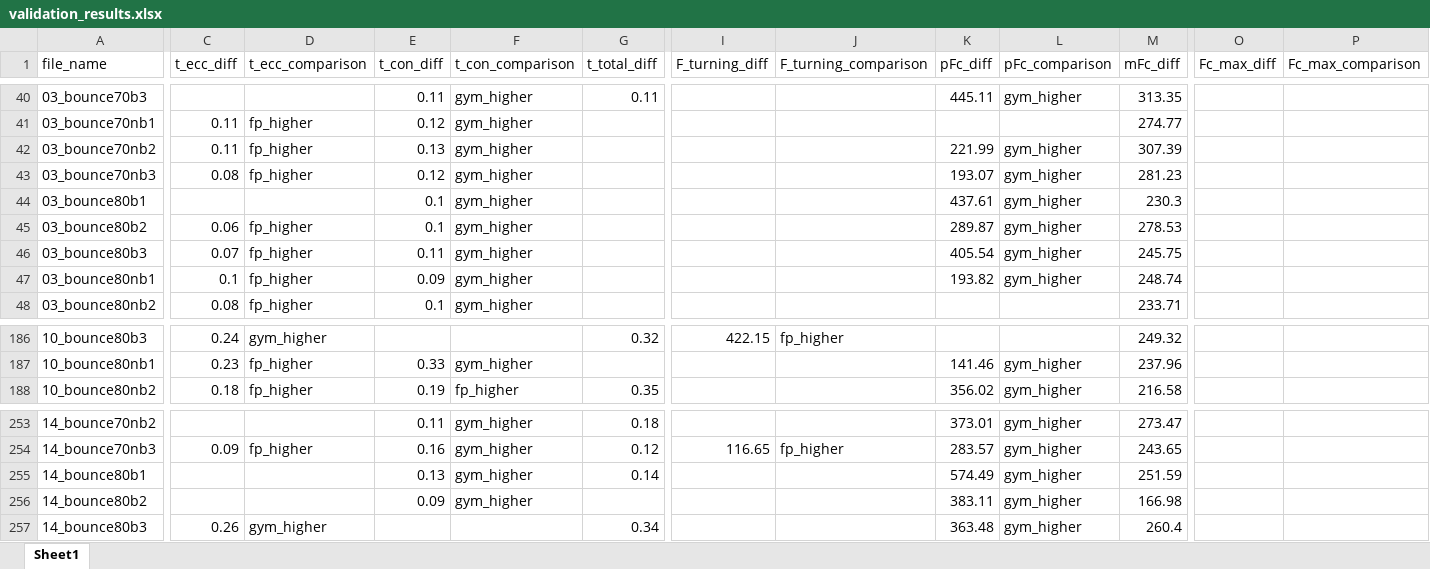
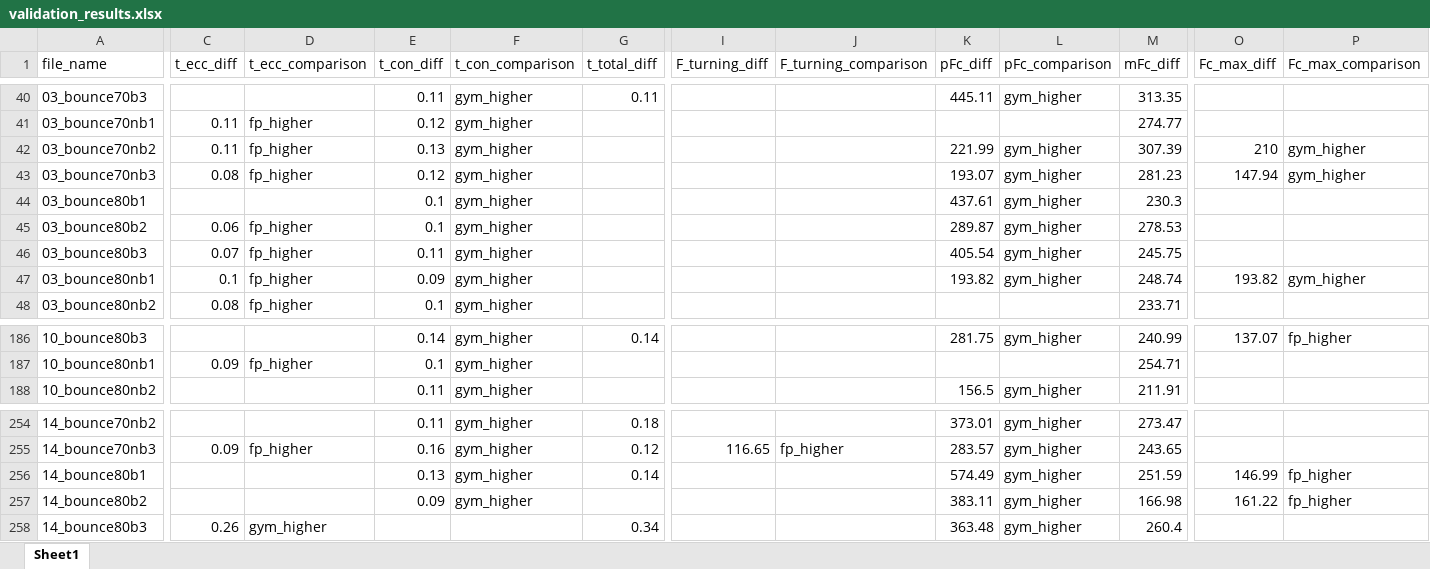
Before and after one commit to loieboi/BounceInsight, an Excel workbook: validation/validation_results.xlsx, sheet Sheet1, drawn as a sheet; only a part is shown, gaps mark what is left out; values as stored, in another font and other column widths than the file's, no cell formats; addresses are those after the commit; the diff covers the shown part only; the diff names each change by its address in the sheet, - before the commit and + after, or states it on an @@ line.

```diff
--- a/validation/validation_results.xlsx (sheet Sheet1)
+++ b/validation/validation_results.xlsx (sheet Sheet1)
-O42 (Fc_max_diff): (empty)
+O42 (Fc_max_diff): 210
-P42:P43 (Fc_max_comparison): (empty)
+P42:P43 (Fc_max_comparison): gym_higher
-O43 (Fc_max_diff): (empty)
+O43 (Fc_max_diff): 147.94
-O47 (Fc_max_diff): (empty)
+O47 (Fc_max_diff): 193.82
-P47 (Fc_max_comparison): (empty)
+P47 (Fc_max_comparison): gym_higher
-C186 (t_ecc_diff): 0.24
+C186 (t_ecc_diff): (empty)
-D186 (t_ecc_comparison): gym_higher
+D186 (t_ecc_comparison): (empty)
-E186 (t_con_diff): (empty)
+E186 (t_con_diff): 0.14
-F186 (t_con_comparison): (empty)
+F186 (t_con_comparison): gym_higher
-G186 (t_total_diff): 0.32
+G186 (t_total_diff): 0.14
-I186 (F_turning_diff): 422.15
+I186 (F_turning_diff): (empty)
-J186 (F_turning_comparison): fp_higher
+J186 (F_turning_comparison): (empty)
-K186 (pFc_diff): (empty)
+K186 (pFc_diff): 281.75
-L186 (pFc_comparison): (empty)
+L186 (pFc_comparison): gym_higher
-M186 (mFc_diff): 249.32
+M186 (mFc_diff): 240.99
-O186 (Fc_max_diff): (empty)
+O186 (Fc_max_diff): 137.07
-P186 (Fc_max_comparison): (empty)
+P186 (Fc_max_comparison): fp_higher
-C187 (t_ecc_diff): 0.23
+C187 (t_ecc_diff): 0.09
-E187 (t_con_diff): 0.33
+E187 (t_con_diff): 0.1
-K187 (pFc_diff): 141.46
+K187 (pFc_diff): (empty)
-L187 (pFc_comparison): gym_higher
+L187 (pFc_comparison): (empty)
-M187 (mFc_diff): 237.96
+M187 (mFc_diff): 254.71
-C188 (t_ecc_diff): 0.18
+C188 (t_ecc_diff): (empty)
-D188 (t_ecc_comparison): fp_higher
+D188 (t_ecc_comparison): (empty)
-E188 (t_con_diff): 0.19
+E188 (t_con_diff): 0.11
-F188 (t_con_comparison): fp_higher
+F188 (t_con_comparison): gym_higher
-G188 (t_total_diff): 0.35
+G188 (t_total_diff): (empty)
-K188 (pFc_diff): 356.02
+K188 (pFc_diff): 156.5
-M188 (mFc_diff): 216.58
+M188 (mFc_diff): 211.91
-O256 (Fc_max_diff): (empty)
+O256 (Fc_max_diff): 146.99
-P256:P257 (Fc_max_comparison): (empty)
+P256:P257 (Fc_max_comparison): fp_higher
-O257 (Fc_max_diff): (empty)
+O257 (Fc_max_diff): 161.22
```
Also changed, not shown: 3 added rows, 1 removed row and 239 edited cells elsewhere in this sheet, cell formats, 16 other files.
